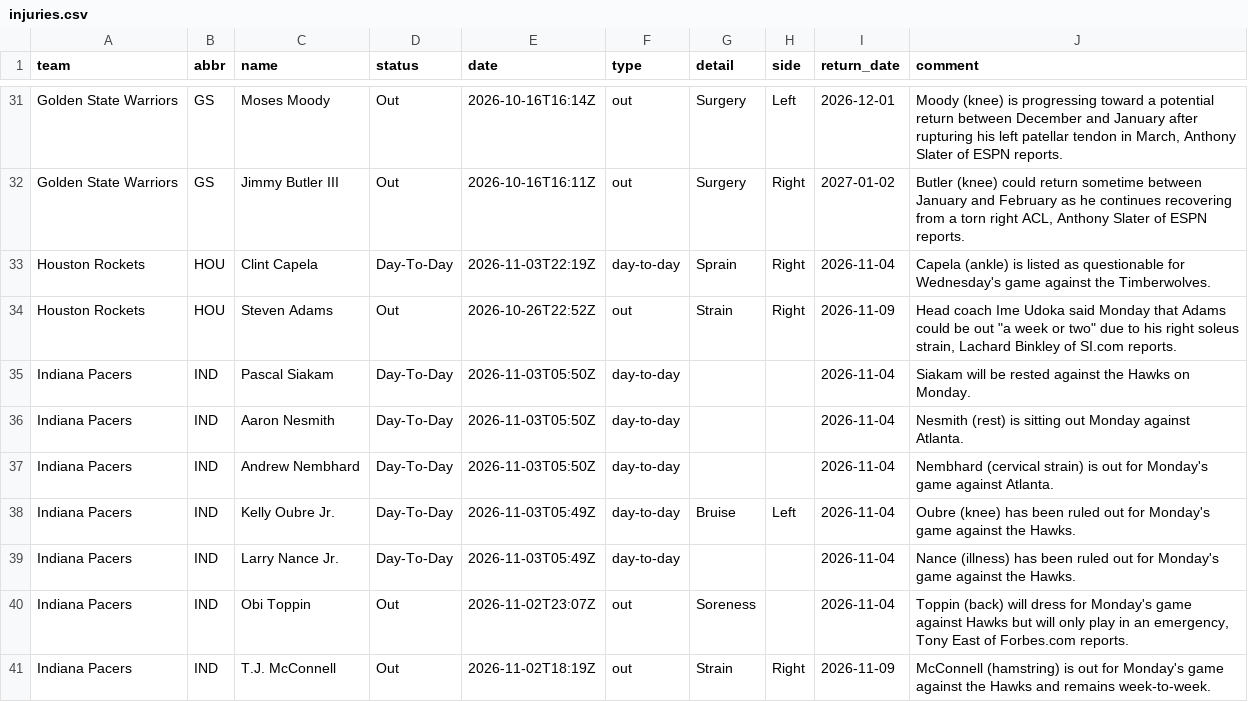
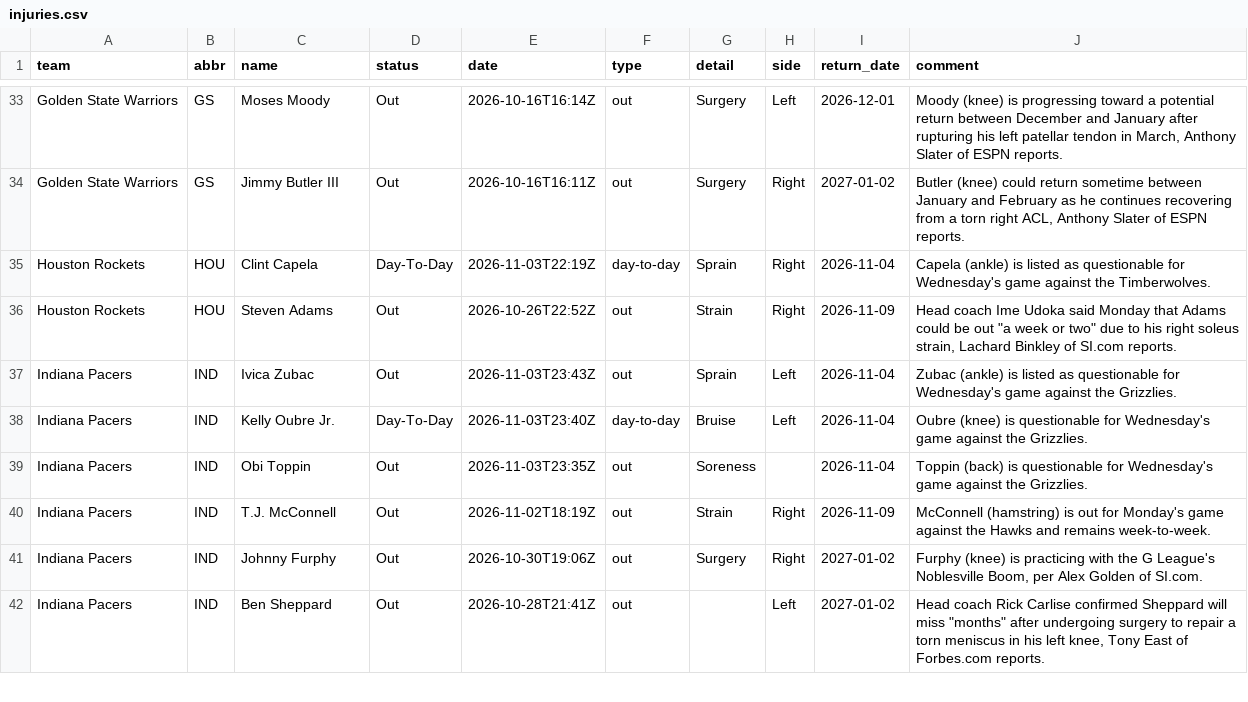
Before and after one commit to jvector26/JIMBO, a CSV file: live/2026/injuries.csv, drawn as a sheet; only a part is shown, gaps mark what is left out; the shorter side is filled out with more unchanged rows; the diff covers the shown part only.

```diff
--- a/live/2026/injuries.csv
+++ b/live/2026/injuries.csv
@@ -34,8 +36,5 @@ Houston Rockets,HOU,Clint Capela,Day-To-Day,2026-11-03T22:19Z,day-to-day,Sprain,
 Houston Rockets,HOU,Steven Adams,Out,2026-10-26T22:52Z,out,Strain,Right,2026-11-09,"Head coach Ime Udoka said Monday that Adams could be out ""a week or two"" due to his right soleus strain, Lachard Binkley of SI.com reports."
-Indiana Pacers,IND,Pascal Siakam,Day-To-Day,2026-11-03T05:50Z,day-to-day,,,2026-11-04,Siakam will be rested against the Hawks on Monday.
-Indiana Pacers,IND,Aaron Nesmith,Day-To-Day,2026-11-03T05:50Z,day-to-day,,,2026-11-04,Nesmith (rest) is sitting out Monday against Atlanta.
-Indiana Pacers,IND,Andrew Nembhard,Day-To-Day,2026-11-03T05:50Z,day-to-day,,,2026-11-04,Nembhard (cervical strain) is out for Monday's game against Atlanta.
-Indiana Pacers,IND,Kelly Oubre Jr.,Day-To-Day,2026-11-03T05:49Z,day-to-day,Bruise,Left,2026-11-04,Oubre (knee) has been ruled out for Monday's game against the Hawks.
-Indiana Pacers,IND,Larry Nance Jr.,Day-To-Day,2026-11-03T05:49Z,day-to-day,,,2026-11-04,Nance (illness) has been ruled out for Monday's game against the Hawks.
-Indiana Pacers,IND,Obi Toppin,Out,2026-11-02T23:07Z,out,Soreness,,2026-11-04,"Toppin (back) will dress for Monday's game against  Hawks but will only play in an emergency, Tony East of Forbes.com reports."
+Indiana Pacers,IND,Ivica Zubac,Out,2026-11-03T23:43Z,out,Sprain,Left,2026-11-04,Zubac (ankle) is listed as questionable for Wednesday's game against the Grizzlies.
+Indiana Pacers,IND,Kelly Oubre Jr.,Day-To-Day,2026-11-03T23:40Z,day-to-day,Bruise,Left,2026-11-04,Oubre (knee) is questionable for Wednesday's game against the Grizzlies.
+Indiana Pacers,IND,Obi Toppin,Out,2026-11-03T23:35Z,out,Soreness,,2026-11-04,Toppin (back) is questionable for Wednesday's game against the Grizzlies.
 Indiana Pacers,IND,T.J. McConnell,Out,2026-11-02T18:19Z,out,Strain,Right,2026-11-09,McConnell (hamstring) is out for Monday's game against the Hawks and remains week-to-week.
```
Also changed, not shown: 4 added rows, 4 removed rows and 22 edited cells elsewhere in this file, live/2026/odds/20261104.csv, live/2026/pregame.csv, 3 other files.
